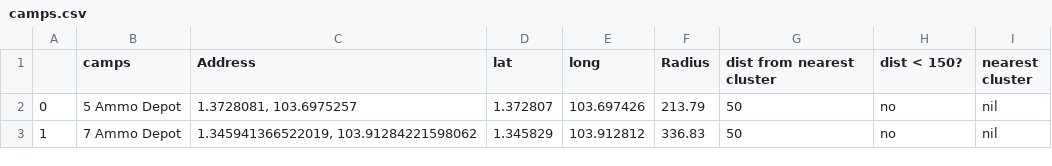
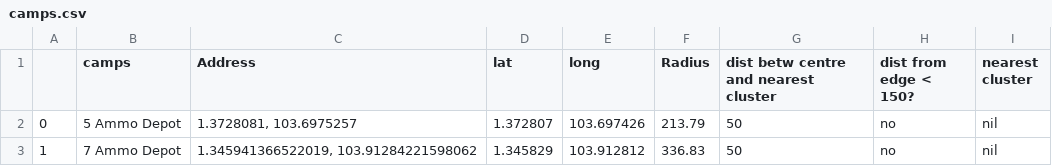
Before and after one commit to AryaVatsa/Daily-Dengue-Cluster-Data-, a CSV file: Dengue/camps.csv, drawn as a sheet; only a part is shown.

```diff
--- a/Dengue/camps.csv
+++ b/Dengue/camps.csv
@@ -1,2 +1,2 @@
-,camps,Address,lat,long,Radius,dist from nearest cluster,dist < 150?,nearest cluster
+,camps,Address,lat,long,Radius,dist betw centre and nearest cluster,dist from edge < 150?,nearest cluster
 0,5 Ammo Depot,"1.3728081, 103.6975257",1.372807,103.697426,213.79,50,no,nil
```
Also changed, not shown: Dengue/campsNearClusters.csv, 3 other files.
